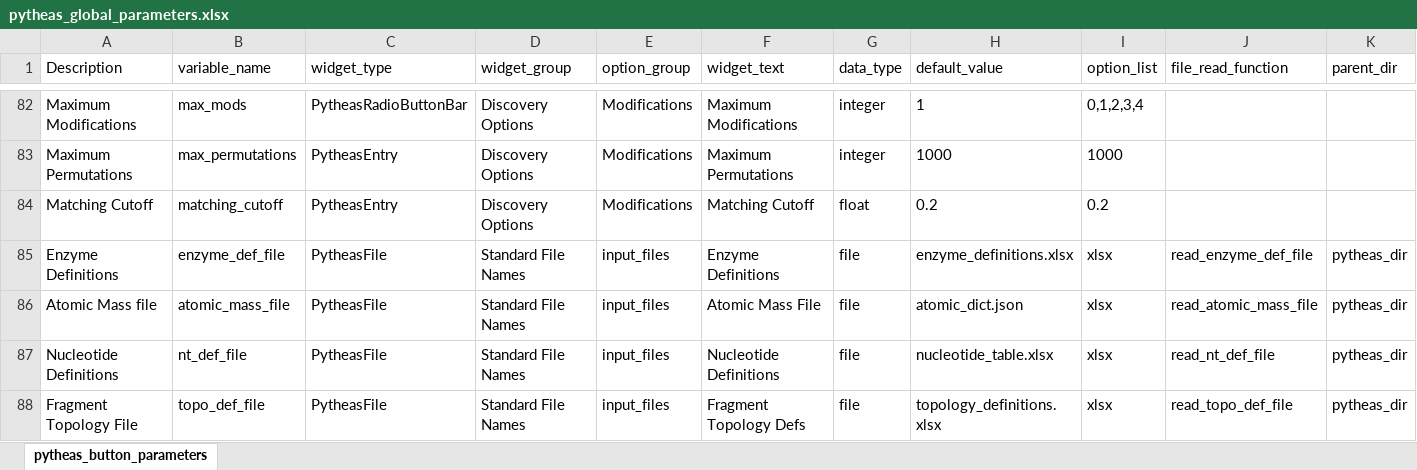
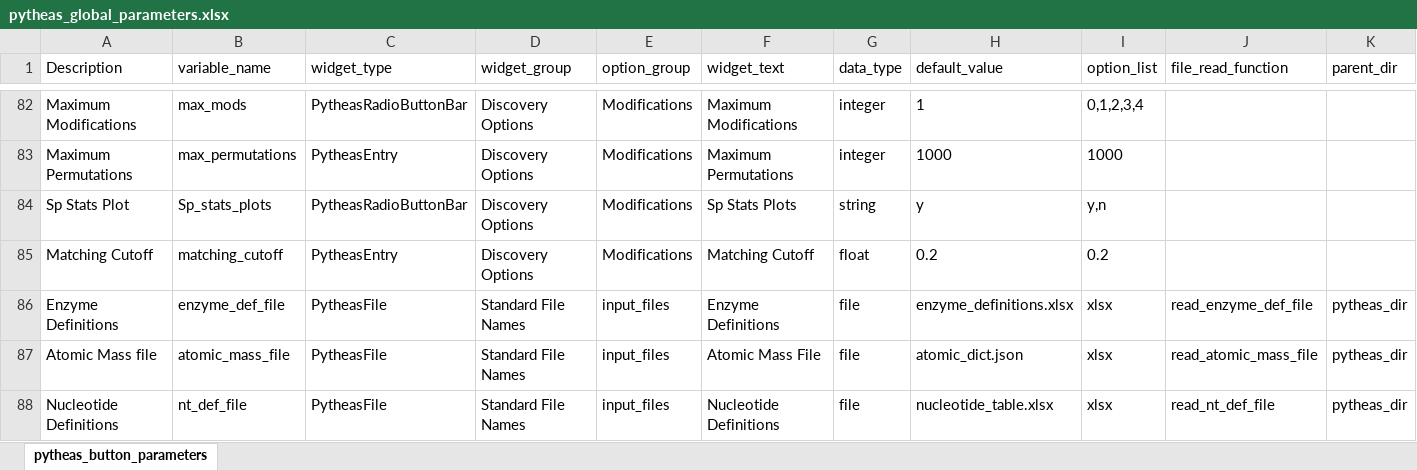
Before and after one commit to jwilliamson16/Pytheas_Qt, an Excel workbook: pytheas_data/pytheas_global_parameters.xlsx, sheet pytheas_button_parameters, drawn as a sheet; only a part is shown, gaps mark what is left out; the shorter side is filled out with more unchanged rows; values as stored, in another font and other column widths than the file's, no borders; rows hold the shown columns only; the diff names each change by its address in the sheet, - before the commit and + after, or states it on an @@ line.

```diff
--- a/pytheas_data/pytheas_global_parameters.xlsx (sheet pytheas_button_parameters)
+++ b/pytheas_data/pytheas_global_parameters.xlsx (sheet pytheas_button_parameters)
+row 84: Sp Stats Plot | Sp_stats_plots | PytheasRadioButtonBar | Discovery Options | Modifications | Sp Stats Plots | string | y | y,n
```
Also changed, not shown: pytheas_data/nucleotide_table.xlsx, pytheas_data/rna_mod_defs_light.xlsx, 13 other files.
